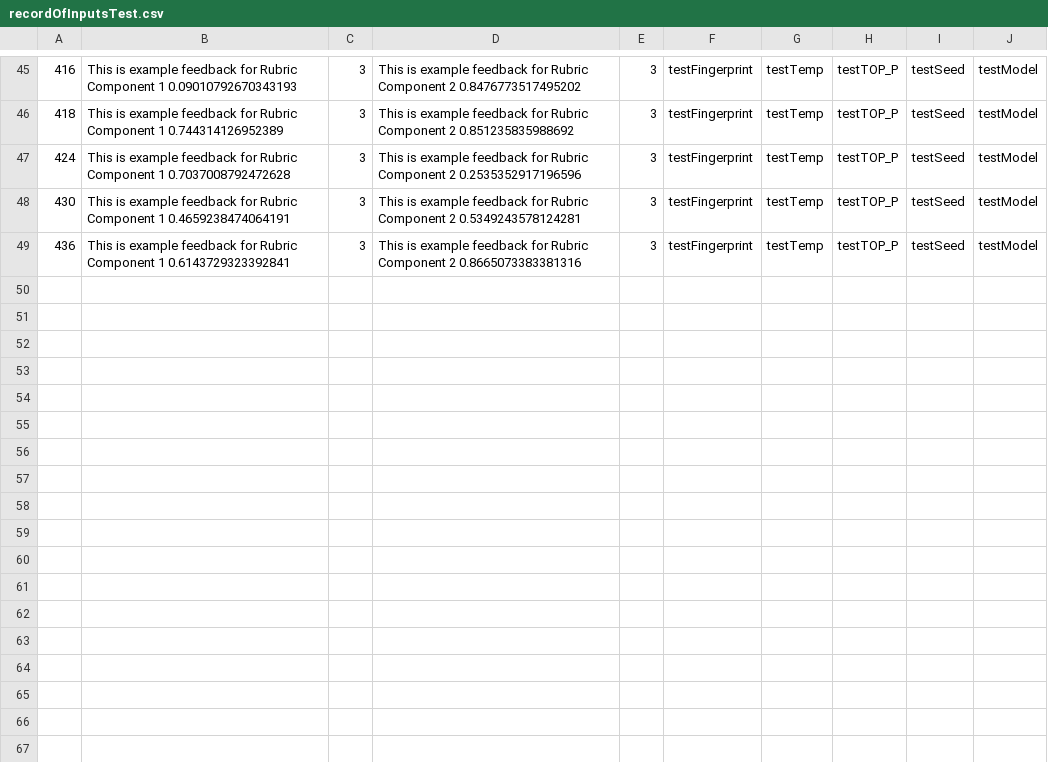
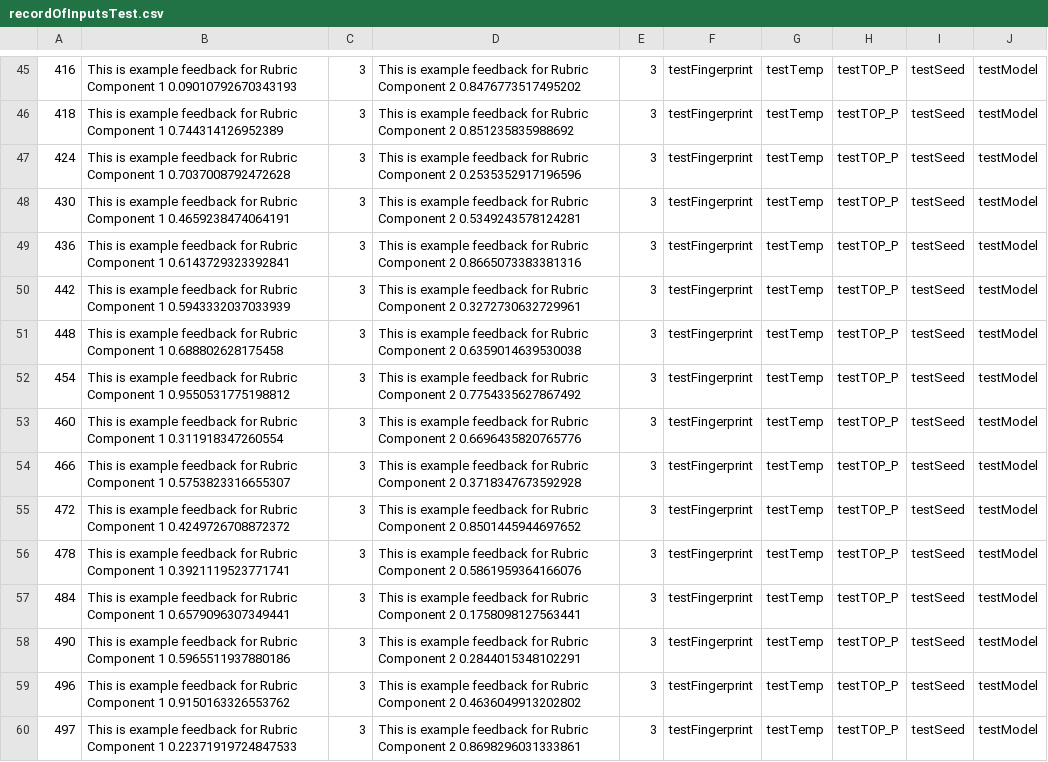
Before and after one commit to b1zley/gpt-markup, a CSV file: backend/recordOfInputsTest.csv, drawn as a sheet; only a part is shown, gaps mark what is left out.

```diff
--- a/backend/recordOfInputsTest.csv
+++ b/backend/recordOfInputsTest.csv
@@ -49 +49,12 @@
 436,This is example feedback for Rubric Component 1 0.6143729323392841,"3",This is example feedback for Rubric Component 2 0.8665073383381316,"3","testFingerprint","testTemp","testTOP_P","testSeed","testModel"
+442,This is example feedback for Rubric Component 1 0.5943332037033939,"3",This is example feedback for Rubric Component 2 0.3272730632729961,"3","testFingerprint","testTemp","testTOP_P","testSeed","testModel"
+448,This is example feedback for Rubric Component 1 0.688802628175458,"3",This is example feedback for Rubric Component 2 0.6359014639530038,"3","testFingerprint","testTemp","testTOP_P","testSeed","testModel"
+454,This is example feedback for Rubric Component 1 0.9550531775198812,"3",This is example feedback for Rubric Component 2 0.7754335627867492,"3","testFingerprint","testTemp","testTOP_P","testSeed","testModel"
+460,This is example feedback for Rubric Component 1 0.311918347260554,"3",This is example feedback for Rubric Component 2 0.6696435820765776,"3","testFingerprint","testTemp","testTOP_P","testSeed","testModel"
+466,This is example feedback for Rubric Component 1 0.5753823316655307,"3",This is example feedback for Rubric Component 2 0.3718347673592928,"3","testFingerprint","testTemp","testTOP_P","testSeed","testModel"
+472,This is example feedback for Rubric Component 1 0.4249726708872372,"3",This is example feedback for Rubric Component 2 0.8501445944697652,"3","testFingerprint","testTemp","testTOP_P","testSeed","testModel"
+478,This is example feedback for Rubric Component 1 0.3921119523771741,"3",This is example feedback for Rubric Component 2 0.5861959364166076,"3","testFingerprint","testTemp","testTOP_P","testSeed","testModel"
+484,This is example feedback for Rubric Component 1 0.6579096307349441,"3",This is example feedback for Rubric Component 2 0.1758098127563441,"3","testFingerprint","testTemp","testTOP_P","testSeed","testModel"
+490,This is example feedback for Rubric Component 1 0.5965511937880186,"3",This is example feedback for Rubric Component 2 0.2844015348102291,"3","testFingerprint","testTemp","testTOP_P","testSeed","testModel"
+496,This is example feedback for Rubric Component 1 0.9150163326553762,"3",This is example feedback for Rubric Component 2 0.4636049913202802,"3","testFingerprint","testTemp","testTOP_P","testSeed","testModel"
+497,This is example feedback for Rubric Component 1 0.22371919724847533,"3",This is example feedback for Rubric Component 2 0.8698296031333861,"3","testFingerprint","testTemp","testTOP_P","testSeed","testModel"
```
Also changed, not shown: 49 other files.
